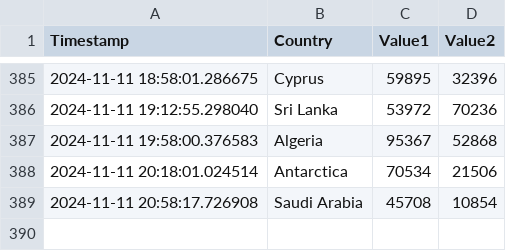
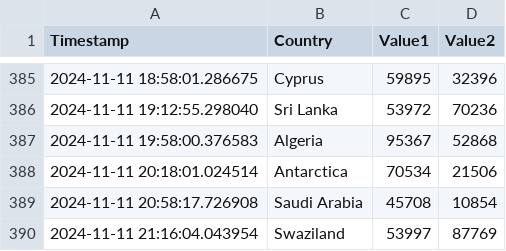
Before and after one commit to Swadeep888/DayTracking, a CSV file: data.csv, drawn as a sheet; only a part is shown, gaps mark what is left out.

Commit message:
Update CSV file with new data

```diff
--- a/data.csv
+++ b/data.csv
@@ -389 +389,2 @@ Timestamp,Country,Value1,Value2
 2024-11-11 20:58:17.726908,Saudi Arabia,45708,10854
+2024-11-11 21:16:04.043954,Swaziland,53997,87769
```
